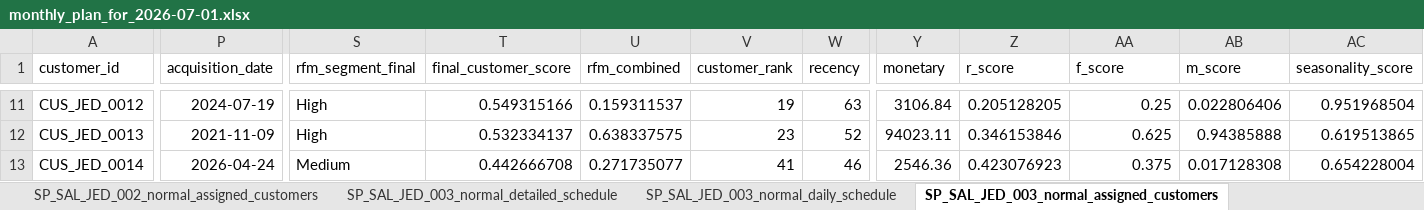
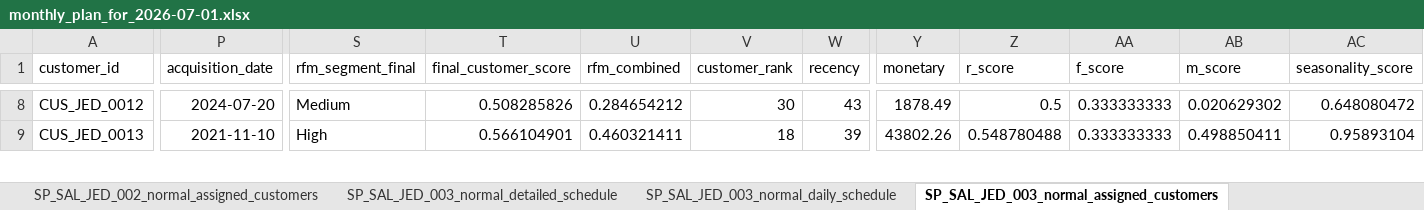
Before and after one commit to rishabhnhr18/Journey-Planner, an Excel workbook: streamlit_UI_final/saudi_master_data_output/monthly_plan_for_2026-07-01.xlsx, sheet SP_SAL_JED_003_normal_assigned_customers, drawn as a sheet; only a part is shown, gaps mark what is left out; values as stored, in another font and other column widths than the file's, no borders; removed rows and columns are numbered as before the commit, all else as after; rows hold the shown columns only; the diff covers the shown part only; the diff names each change by its address in the sheet, - before the commit and + after, or states it on an @@ line.

```diff
--- a/streamlit_UI_final/saudi_master_data_output/monthly_plan_for_2026-07-01.xlsx (sheet SP_SAL_JED_003_normal_assigned_customers)
+++ b/streamlit_UI_final/saudi_master_data_output/monthly_plan_for_2026-07-01.xlsx (sheet SP_SAL_JED_003_normal_assigned_customers)
-P8 (acquisition_date): 2024-07-19
+P8 (acquisition_date): 2024-07-20
-S8 (rfm_segment_final): High
+S8 (rfm_segment_final): Medium
-T8 (final_customer_score): 0.549315166
+T8 (final_customer_score): 0.508285826
-U8 (rfm_combined): 0.159311537
+U8 (rfm_combined): 0.284654212
-V8 (customer_rank): 19
+V8 (customer_rank): 30
-W8 (recency): 63
+W8 (recency): 43
-Y8 (monetary): 3106.84
+Y8 (monetary): 1878.49
-Z8 (r_score): 0.205128205
+Z8 (r_score): 0.5
-AA8 (f_score): 0.25
+AA8 (f_score): 0.333333333
-AB8 (m_score): 0.022806406
+AB8 (m_score): 0.020629302
-AC8 (seasonality_score): 0.951968504
+AC8 (seasonality_score): 0.648080472
-P9 (acquisition_date): 2021-11-09
+P9 (acquisition_date): 2021-11-10
-T9 (final_customer_score): 0.532334137
+T9 (final_customer_score): 0.566104901
-U9 (rfm_combined): 0.638337575
+U9 (rfm_combined): 0.460321411
-V9 (customer_rank): 23
+V9 (customer_rank): 18
-W9 (recency): 52
+W9 (recency): 39
-Y9 (monetary): 94023.11
+Y9 (monetary): 43802.26
-Z9 (r_score): 0.346153846
+Z9 (r_score): 0.548780488
-AA9 (f_score): 0.625
+AA9 (f_score): 0.333333333
-AB9 (m_score): 0.94385888
+AB9 (m_score): 0.498850411
-AC9 (seasonality_score): 0.619513865
+AC9 (seasonality_score): 0.95893104
-row 13: CUS_JED_0014 | 2026-04-24 | Medium | 0.442666708 | 0.271735077 | 41 | 46 | 2546.36 | 0.423076923 | 0.375 | 0.017128308 | 0.654228004
```
Also changed, not shown: 1 added row, 11 removed rows and 754 edited cells elsewhere in this sheet, sheet Detailed Schedule, sheet SP_SAL_JED_002_normal_detailed_schedule, sheet SP_SAL_RUH_001_normal_detailed_schedule, sheet SP_SAL_RUH_003_normal_detailed_schedule, sheet SP_SAL_DMM_003_normal_detailed_schedule, sheet SP_SAL_DMM_002_normal_detailed_schedule, 22 more sheets.
